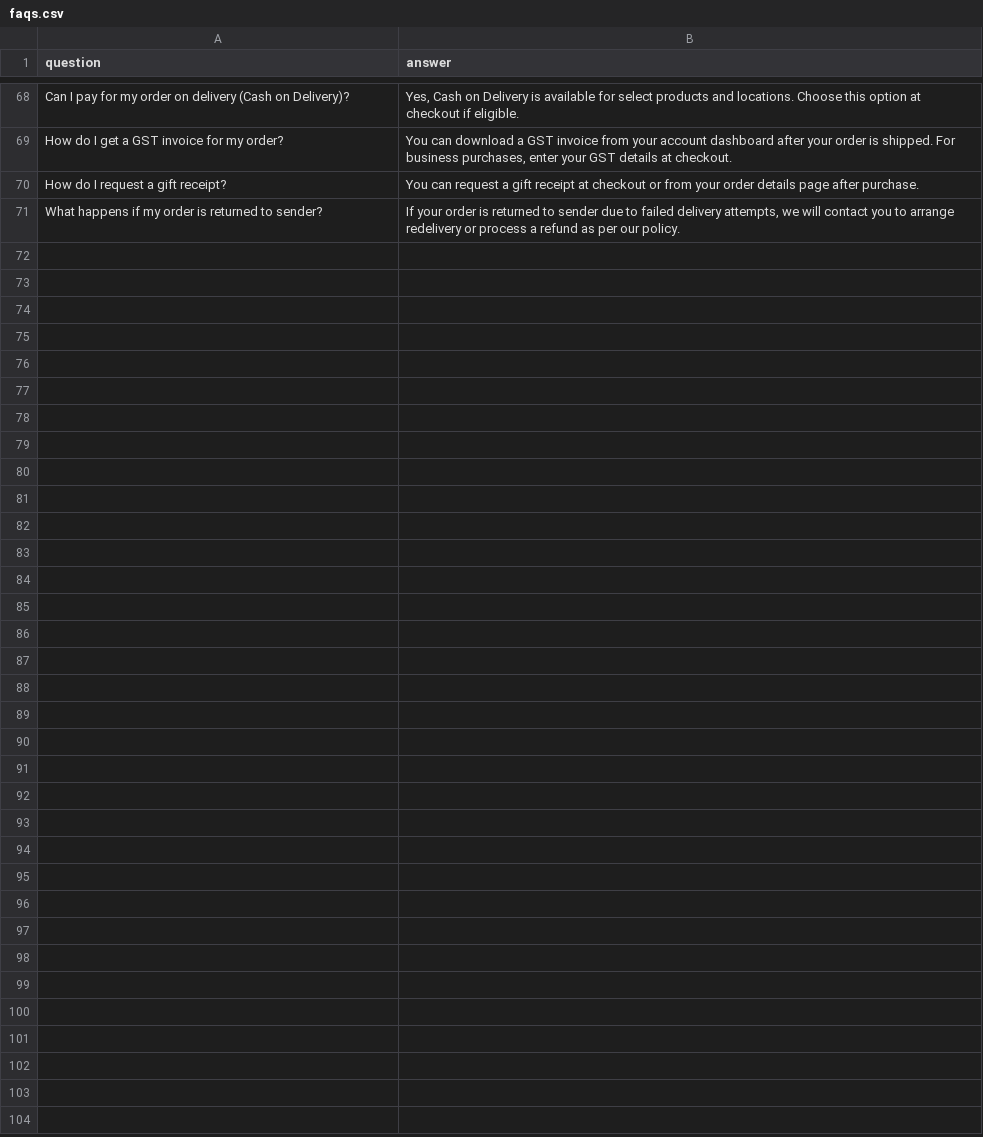
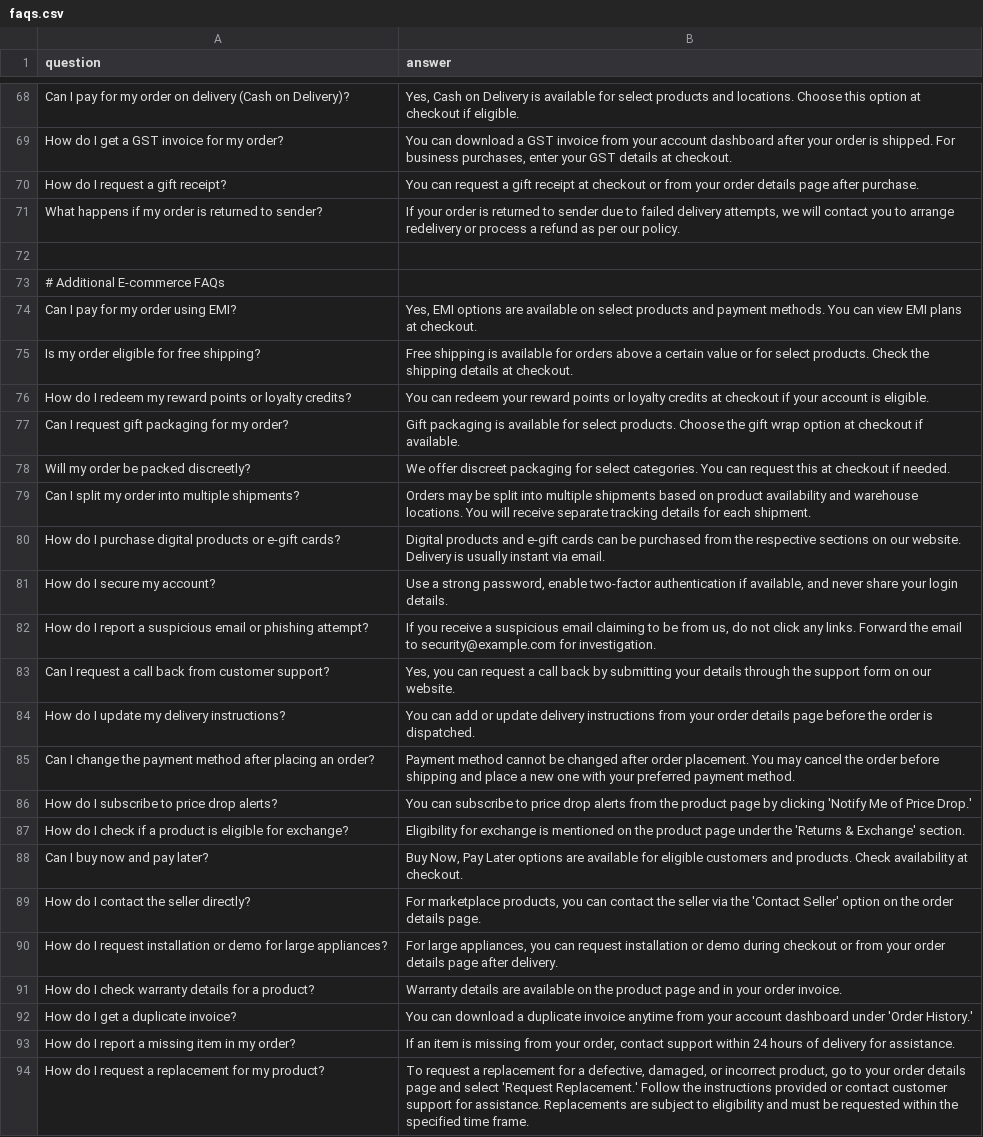
Before and after one commit to Aniruddh-ui/Ai-customer-support, a CSV file: faqs.csv, drawn as a sheet; only a part is shown, gaps mark what is left out.

Commit message:
Update faqs.csv

```diff
--- a/faqs.csv
+++ b/faqs.csv
@@ -71 +71,24 @@ How do I request a gift receipt?,"You can request a gift receipt at checkout or
 What happens if my order is returned to sender?,"If your order is returned to sender due to failed delivery attempts, we will contact you to arrange redelivery or process a refund as per our policy."
+
+# Additional E-commerce FAQs
+Can I pay for my order using EMI?,"Yes, EMI options are available on select products and payment methods. You can view EMI plans at checkout."
+Is my order eligible for free shipping?,"Free shipping is available for orders above a certain value or for select products. Check the shipping details at checkout."
+How do I redeem my reward points or loyalty credits?,"You can redeem your reward points or loyalty credits at checkout if your account is eligible."
+Can I request gift packaging for my order?,"Gift packaging is available for select products. Choose the gift wrap option at checkout if available."
+Will my order be packed discreetly?,"We offer discreet packaging for select categories. You can request this at checkout if needed."
+Can I split my order into multiple shipments?,"Orders may be split into multiple shipments based on product availability and warehouse locations. You will receive separate tracking details for each shipment."
+How do I purchase digital products or e-gift cards?,"Digital products and e-gift cards can be purchased from the respective sections on our website. Delivery is usually instant via email."
+How do I secure my account?,"Use a strong password, enable two-factor authentication if available, and never share your login details."
+How do I report a suspicious email or phishing attempt?,"If you receive a suspicious email claiming to be from us, do not click any links. Forward the email to security@example.com for investigation."
+Can I request a call back from customer support?,"Yes, you can request a call back by submitting your details through the support form on our website."
+How do I update my delivery instructions?,"You can add or update delivery instructions from your order details page before the order is dispatched."
+Can I change the payment method after placing an order?,"Payment method cannot be changed after order placement. You may cancel the order before shipping and place a new one with your preferred payment method."
+How do I subscribe to price drop alerts?,"You can subscribe to price drop alerts from the product page by clicking 'Notify Me of Price Drop.'"
+How do I check if a product is eligible for exchange?,"Eligibility for exchange is mentioned on the product page under the 'Returns & Exchange' section."
+Can I buy now and pay later?,"Buy Now, Pay Later options are available for eligible customers and products. Check availability at checkout."
+How do I contact the seller directly?,"For marketplace products, you can contact the seller via the 'Contact Seller' option on the order details page."
+How do I request installation or demo for large appliances?,"For large appliances, you can request installation or demo during checkout or from your order details page after delivery."
+How do I check warranty details for a product?,"Warranty details are available on the product page and in your order invoice."
+How do I get a duplicate invoice?,"You can download a duplicate invoice anytime from your account dashboard under 'Order History.'"
+How do I report a missing item in my order?,"If an item is missing from your order, contact support within 24 hours of delivery for assistance."
+How do I request a replacement for my product?,"To request a replacement for a defective, damaged, or incorrect product, go to your order details page and select 'Request Replacement.' Follow the instructions provided or contact customer support for assistance. Replacements are subject to eligibility and must be requested within the specified time frame."
```
